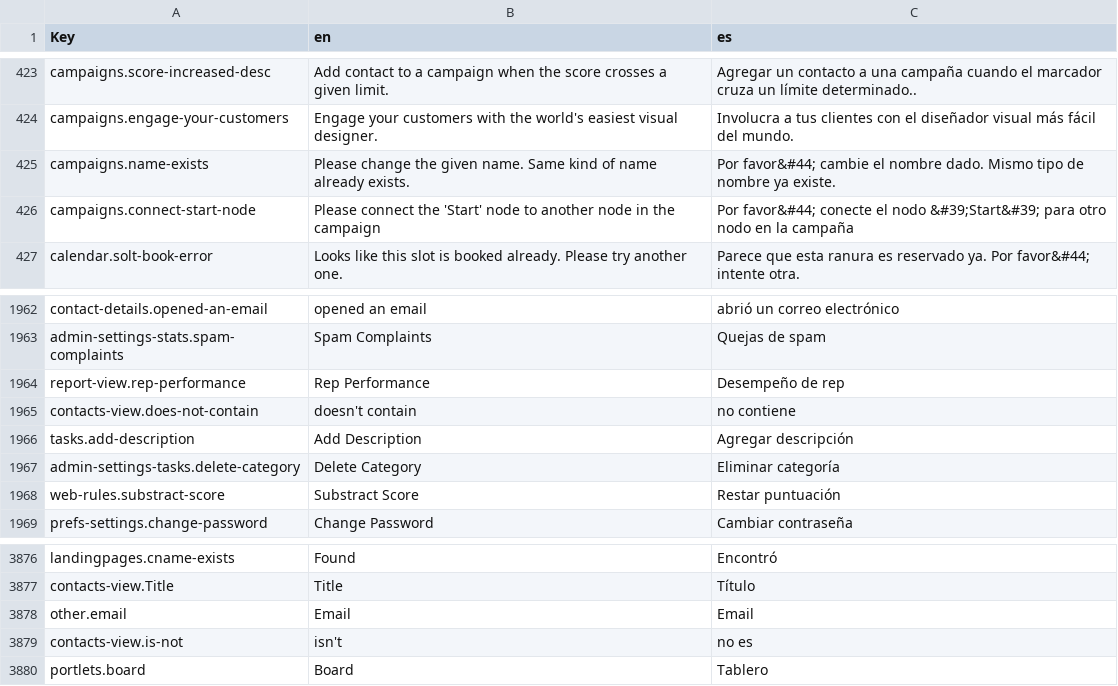
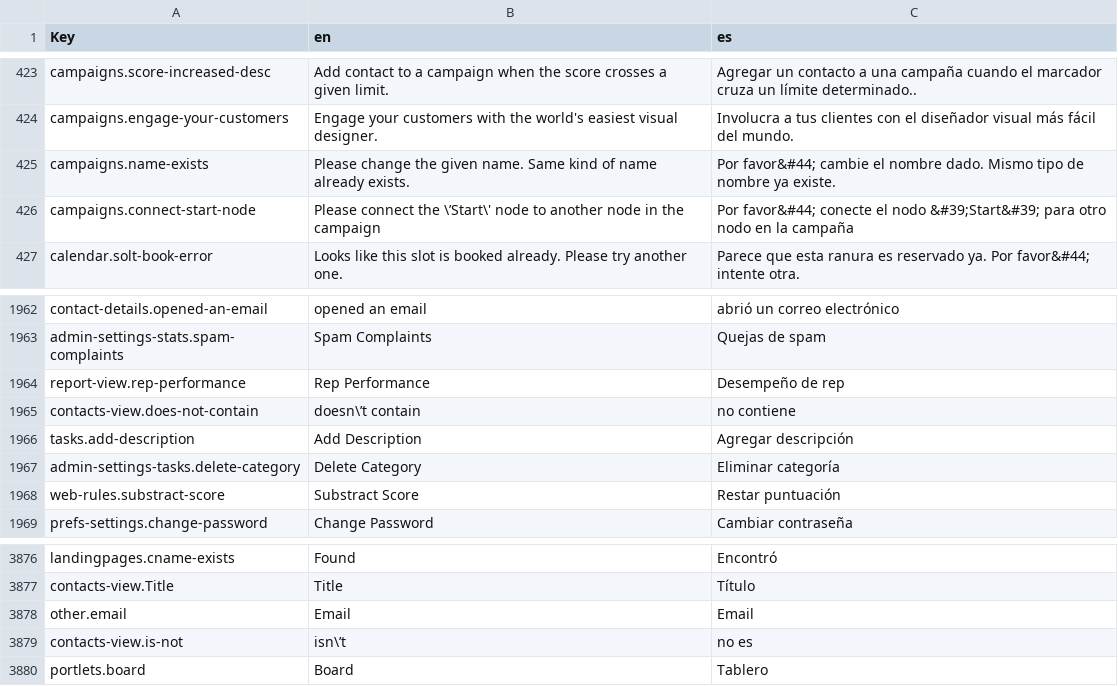
Before and after one commit to polobit/testproject, a CSV file: agile-frontend/WebContent/locales/csv/i18n.csv, drawn as a sheet; only a part is shown, gaps mark what is left out.

```diff
--- a/agile-frontend/WebContent/locales/csv/i18n.csv
+++ b/agile-frontend/WebContent/locales/csv/i18n.csv
@@ -425,3 +425,3 @@ campaigns.engage-your-customers,Engage your customers with the world's easiest v
 campaigns.name-exists,Please change the given name. Same kind of name already exists.,Por favor&#44; cambie el nombre dado. Mismo tipo de nombre ya existe.
-campaigns.connect-start-node,Please connect the 'Start' node to another node in the campaign,Por favor&#44; conecte el nodo &#39;Start&#39; para otro nodo en la campaña
+campaigns.connect-start-node,Please connect the \’Start\' node to another node in the campaign,Por favor&#44; conecte el nodo &#39;Start&#39; para otro nodo en la campaña
 calendar.solt-book-error,Looks like this slot is booked already. Please try another one.,Parece que esta ranura es reservado ya. Por favor&#44; intente otra.
@@ -1964,3 +1964,3 @@ admin-settings-stats.spam-complaints,Spam Complaints,Quejas de spam
 report-view.rep-performance,Rep Performance,Desempeño de rep
-contacts-view.does-not-contain,doesn't contain,no contiene
+contacts-view.does-not-contain,doesn\’t contain,no contiene
 tasks.add-description,Add Description,Agregar descripción
@@ -3878,3 +3878,3 @@ contacts-view.Title,Title,Título
 other.email,Email,Email
-contacts-view.is-not,isn't,no es
+contacts-view.is-not,isn\’t,no es
 portlets.board,Board,Tablero
```
Also changed, not shown: 1 other file.
